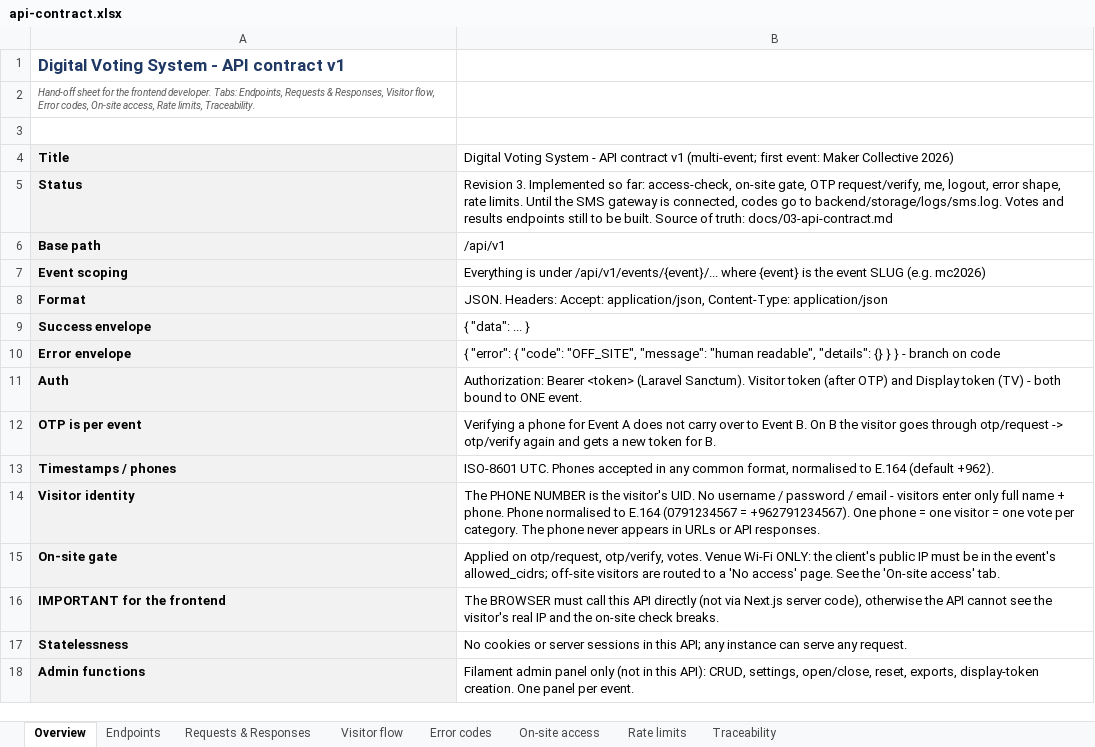
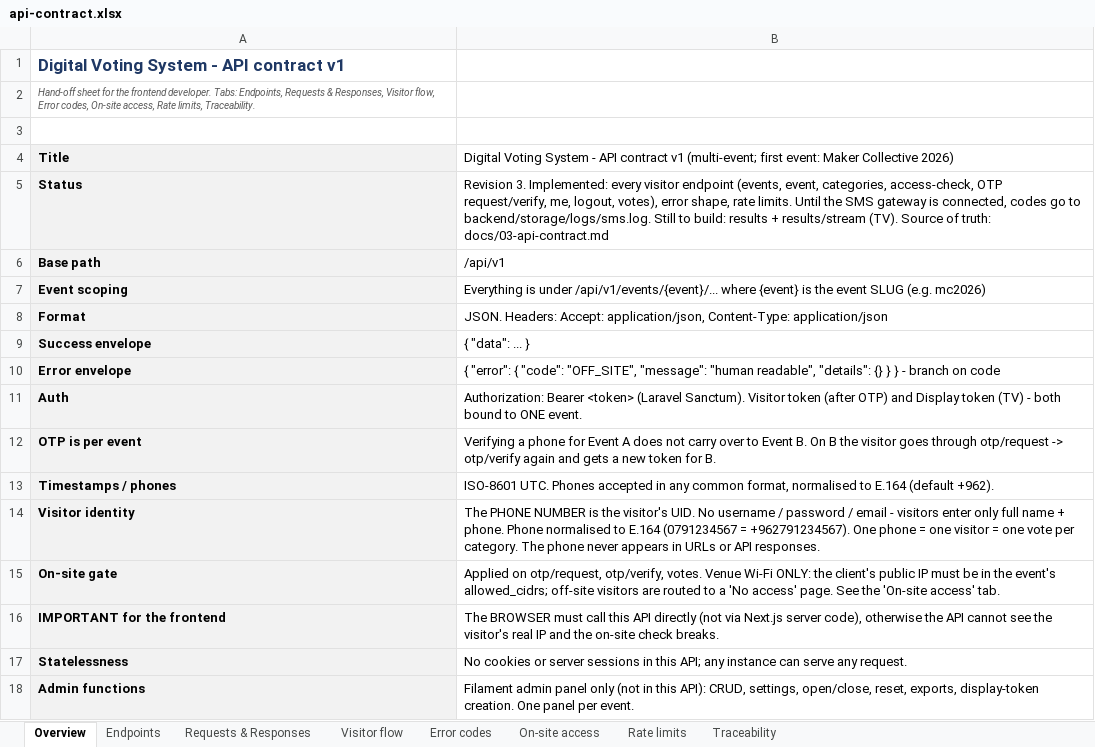
Before and after one commit to opadasaleh/mc2026-voting, an Excel workbook: docs/export/api-contract.xlsx, sheet Overview, drawn as a sheet; values as stored, in another font and other column widths than the file's, no borders; the diff names each change by its address in the sheet, - before the commit and + after, or states it on an @@ line.

```diff
--- a/docs/export/api-contract.xlsx (sheet Overview)
+++ b/docs/export/api-contract.xlsx (sheet Overview)
-B5: Revision 3. Implemented so far: access-check, on-site gate, OTP request/verify, me, logout, error shape, rate limits. Until the SMS gateway is connected, codes go to backend/storage/logs/sms.log. Votes and results endpoints still to be built. Source of…
+B5: Revision 3. Implemented: every visitor endpoint (events, event, categories, access-check, OTP request/verify, me, logout, votes), error shape, rate limits. Until the SMS gateway is connected, codes go to backend/storage/logs/sms.log. Still to build: results + results/stream (TV). Source of…
```
Also changed, not shown: 14 other files.
